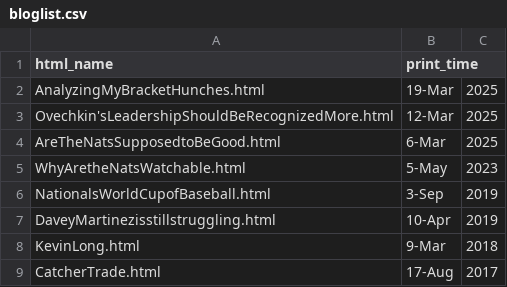
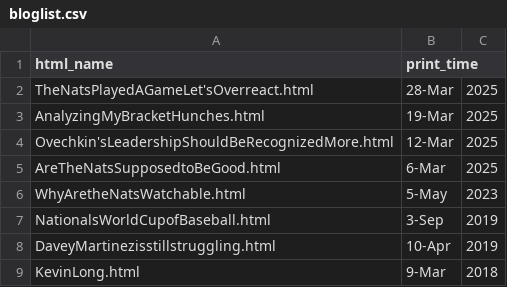
Before and after one commit to jamesohara08/jamesohara08.github.io, a CSV file: bloglist.csv, drawn as a sheet; only a part is shown; the shorter side is filled out with more unchanged rows; the diff names each change by its address in the sheet, - before the commit and + after, or states it on an @@ line.

```diff
--- a/bloglist.csv
+++ b/bloglist.csv
+row 2: TheNatsPlayedAGameLet'sOverreact.html | 28-Mar | 2025
```
Also changed, not shown: 1 other file.
